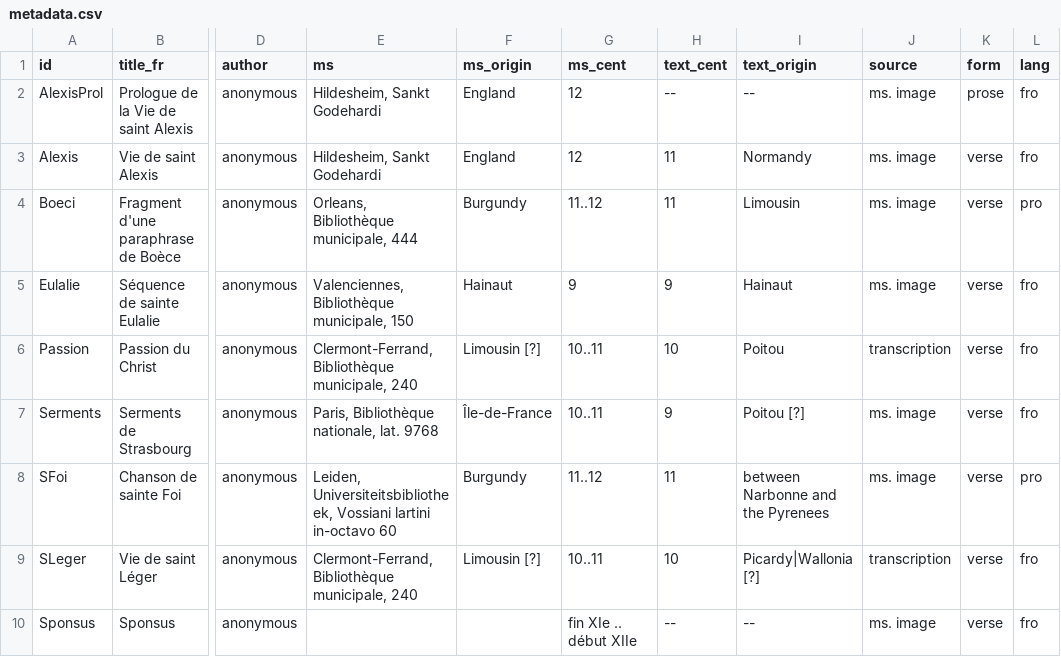
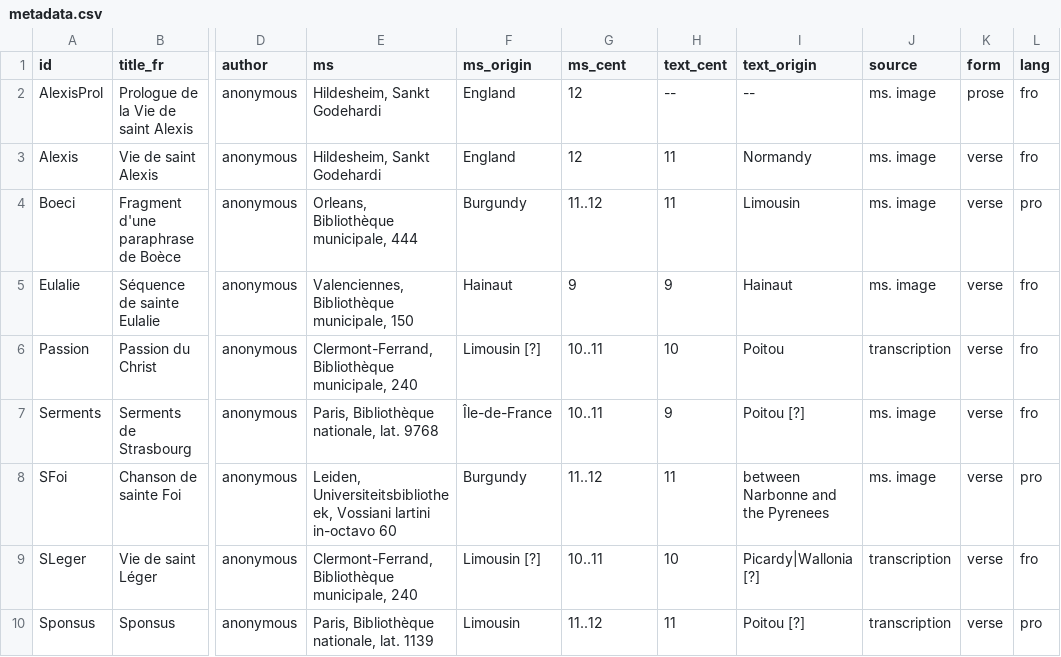
Before and after one commit to rainsfordtm/ogr, a CSV file: src/doc/metadata.csv, drawn as a sheet; only a part is shown, gaps mark what is left out; the diff names each change by its address in the sheet, - before the commit and + after, or states it on an @@ line.

```diff
--- a/src/doc/metadata.csv
+++ b/src/doc/metadata.csv
-E10 (ms): (empty)
+E10 (ms): Paris, Bibliothèque nationale, lat. 1139
-F10 (ms_origin): (empty)
+F10 (ms_origin): Limousin
-G10 (ms_cent): fin XIe .. début XIIe
+G10 (ms_cent): 11..12
-H10 (text_cent): --
+H10 (text_cent): 11
-I10 (text_origin): --
+I10 (text_origin): Poitou [?]
-J10 (source): ms. image
+J10 (source): transcription
-L10 (lang): fro
+L10 (lang): pro
```
Also changed, not shown: src/csv/textcsv/Sponsus_text.csv, src/doc/metadata-paula.csv, 15 other files.
